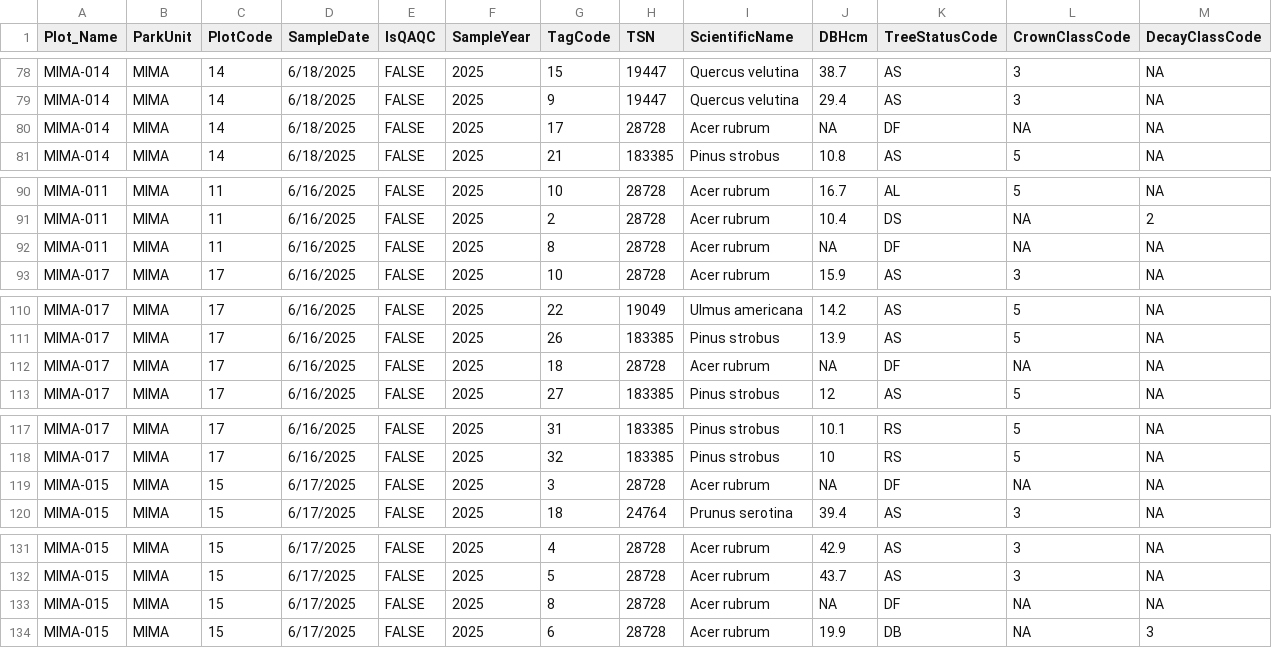
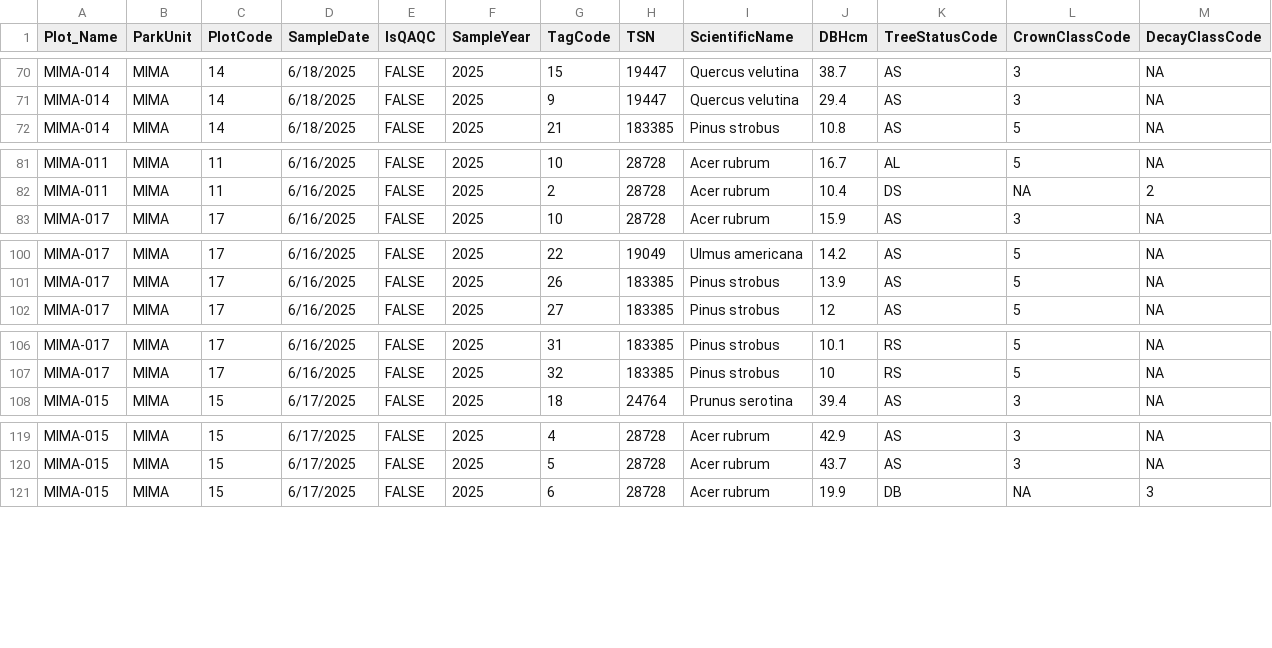
Before and after one commit to KateMMiller/IMD_R_Training_2026, a CSV file: data/NETN_tree_data.csv, drawn as a sheet; only a part is shown, gaps mark what is left out; the diff covers the shown part only.

```diff
--- a/data/NETN_tree_data.csv
+++ b/data/NETN_tree_data.csv
@@ -79,3 +71,2 @@
 "MIMA-014","MIMA",14,"6/18/2025",FALSE,2025,9,19447,"Quercus velutina",29.4,"AS",3,NA
-"MIMA-014","MIMA",14,"6/18/2025",FALSE,2025,17,28728,"Acer rubrum",NA,"DF",NA,NA
 "MIMA-014","MIMA",14,"6/18/2025",FALSE,2025,21,183385,"Pinus strobus",10.8,"AS",5,NA
@@ -91,3 +82,2 @@
 "MIMA-011","MIMA",11,"6/16/2025",FALSE,2025,2,28728,"Acer rubrum",10.4,"DS",NA,"2"
-"MIMA-011","MIMA",11,"6/16/2025",FALSE,2025,8,28728,"Acer rubrum",NA,"DF",NA,NA
 "MIMA-017","MIMA",17,"6/16/2025",FALSE,2025,10,28728,"Acer rubrum",15.9,"AS",3,NA
@@ -111,3 +101,2 @@
 "MIMA-017","MIMA",17,"6/16/2025",FALSE,2025,26,183385,"Pinus strobus",13.9,"AS",5,NA
-"MIMA-017","MIMA",17,"6/16/2025",FALSE,2025,18,28728,"Acer rubrum",NA,"DF",NA,NA
 "MIMA-017","MIMA",17,"6/16/2025",FALSE,2025,27,183385,"Pinus strobus",12,"AS",5,NA
@@ -118,3 +107,2 @@
 "MIMA-017","MIMA",17,"6/16/2025",FALSE,2025,32,183385,"Pinus strobus",10,"RS",5,NA
-"MIMA-015","MIMA",15,"6/17/2025",FALSE,2025,3,28728,"Acer rubrum",NA,"DF",NA,NA
 "MIMA-015","MIMA",15,"6/17/2025",FALSE,2025,18,24764,"Prunus serotina",39.4,"AS",3,NA
@@ -132,3 +120,2 @@
 "MIMA-015","MIMA",15,"6/17/2025",FALSE,2025,5,28728,"Acer rubrum",43.7,"AS",3,NA
-"MIMA-015","MIMA",15,"6/17/2025",FALSE,2025,8,28728,"Acer rubrum",NA,"DF",NA,NA
 "MIMA-015","MIMA",15,"6/17/2025",FALSE,2025,6,28728,"Acer rubrum",19.9,"DB",NA,"3"
```
Also changed, not shown: 9 removed rows elsewhere in this file.
